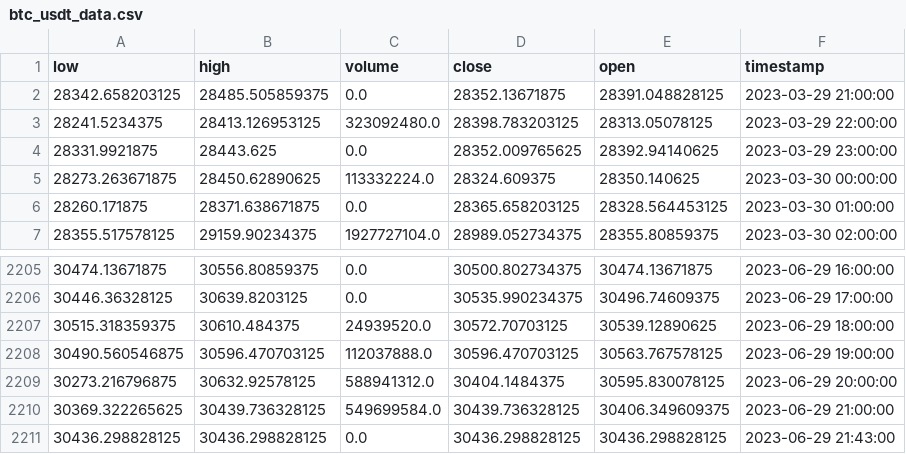
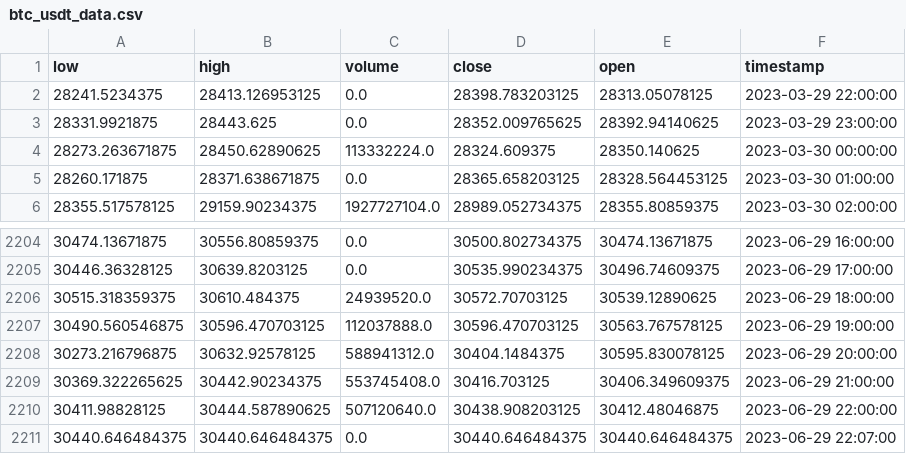
Before and after one commit to hazaryek/basic_trade, a CSV file: btc_usdt_data.csv, drawn as a sheet; only a part is shown, gaps mark what is left out.

```diff
--- a/btc_usdt_data.csv
+++ b/btc_usdt_data.csv
@@ -1,4 +1,3 @@
 low,high,volume,close,open,timestamp
-28342.658203125,28485.505859375,0.0,28352.13671875,28391.048828125,2023-03-29 21:00:00
-28241.5234375,28413.126953125,323092480.0,28398.783203125,28313.05078125,2023-03-29 22:00:00
+28241.5234375,28413.126953125,0.0,28398.783203125,28313.05078125,2023-03-29 22:00:00
 28331.9921875,28443.625,0.0,28352.009765625,28392.94140625,2023-03-29 23:00:00
@@ -2209,3 +2208,4 @@ low,high,volume,close,open,timestamp
 30273.216796875,30632.92578125,588941312.0,30404.1484375,30595.830078125,2023-06-29 20:00:00
-30369.322265625,30439.736328125,549699584.0,30439.736328125,30406.349609375,2023-06-29 21:00:00
-30436.298828125,30436.298828125,0.0,30436.298828125,30436.298828125,2023-06-29 21:43:00
+30369.322265625,30442.90234375,553745408.0,30416.703125,30406.349609375,2023-06-29 21:00:00
+30411.98828125,30444.587890625,507120640.0,30438.908203125,30412.48046875,2023-06-29 22:00:00
+30440.646484375,30440.646484375,0.0,30440.646484375,30440.646484375,2023-06-29 22:07:00
```
Also changed, not shown: 3 other files.
